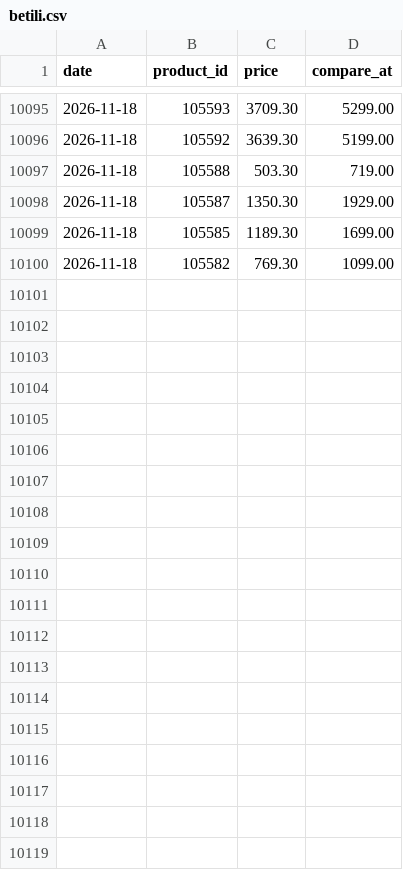
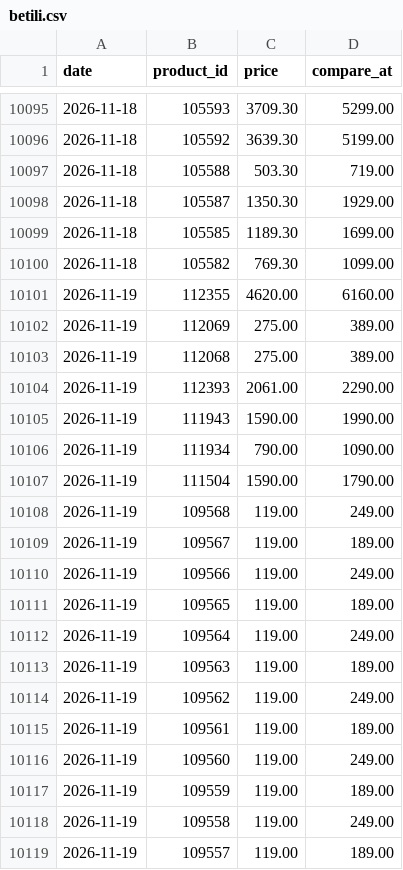
Before and after one commit to poopkinel/israel-price-tracker, a CSV file: data/history/betili.csv, drawn as a sheet; only a part is shown, gaps mark what is left out; the diff covers the shown part only.

Commit message:
data: prices 2026-11-19

```diff
--- a/data/history/betili.csv
+++ b/data/history/betili.csv
@@ -10100 +10100,20 @@ date,product_id,price,compare_at
 2026-11-18,105582,769.30,1099.00
+2026-11-19,112355,4620.00,6160.00
+2026-11-19,112069,275.00,389.00
+2026-11-19,112068,275.00,389.00
+2026-11-19,112393,2061.00,2290.00
+2026-11-19,111943,1590.00,1990.00
+2026-11-19,111934,790.00,1090.00
+2026-11-19,111504,1590.00,1790.00
+2026-11-19,109568,119.00,249.00
+2026-11-19,109567,119.00,189.00
+2026-11-19,109566,119.00,249.00
+2026-11-19,109565,119.00,189.00
+2026-11-19,109564,119.00,249.00
+2026-11-19,109563,119.00,189.00
+2026-11-19,109562,119.00,249.00
+2026-11-19,109561,119.00,189.00
+2026-11-19,109560,119.00,249.00
+2026-11-19,109559,119.00,189.00
+2026-11-19,109558,119.00,249.00
+2026-11-19,109557,119.00,189.00
```
Also changed, not shown: 21 added rows elsewhere in this file, data/current/betili.csv, data/current/foxhome.csv, 28 other files.
